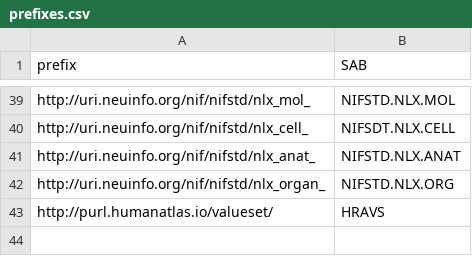
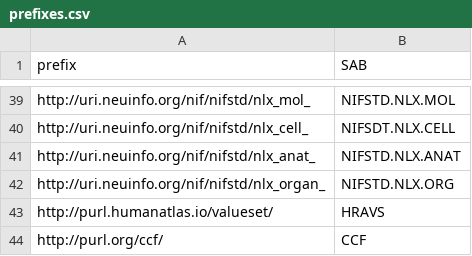
Before and after one commit to x-atlas-consortia/ubkg-etl, a CSV file: generation_framework/ubkg_utilities/prefixes.csv, drawn as a sheet; only a part is shown, gaps mark what is left out.

Commit message:
Bug fix to ontologies.json file re: CCF.

```diff
--- a/generation_framework/ubkg_utilities/prefixes.csv
+++ b/generation_framework/ubkg_utilities/prefixes.csv
@@ -43 +43,2 @@ http://uri.neuinfo.org/nif/nifstd/nlx_organ_,NIFSTD.NLX.ORG
 http://purl.humanatlas.io/valueset/,HRAVS
+http://purl.org/ccf/,CCF
```
